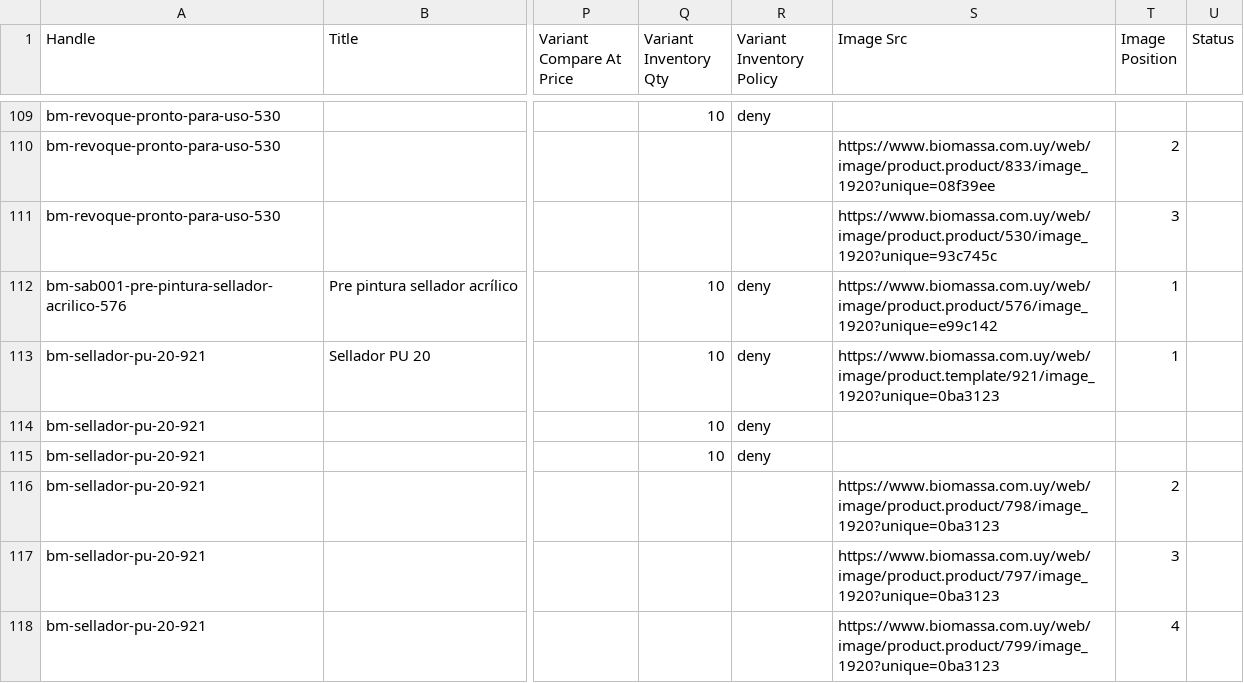
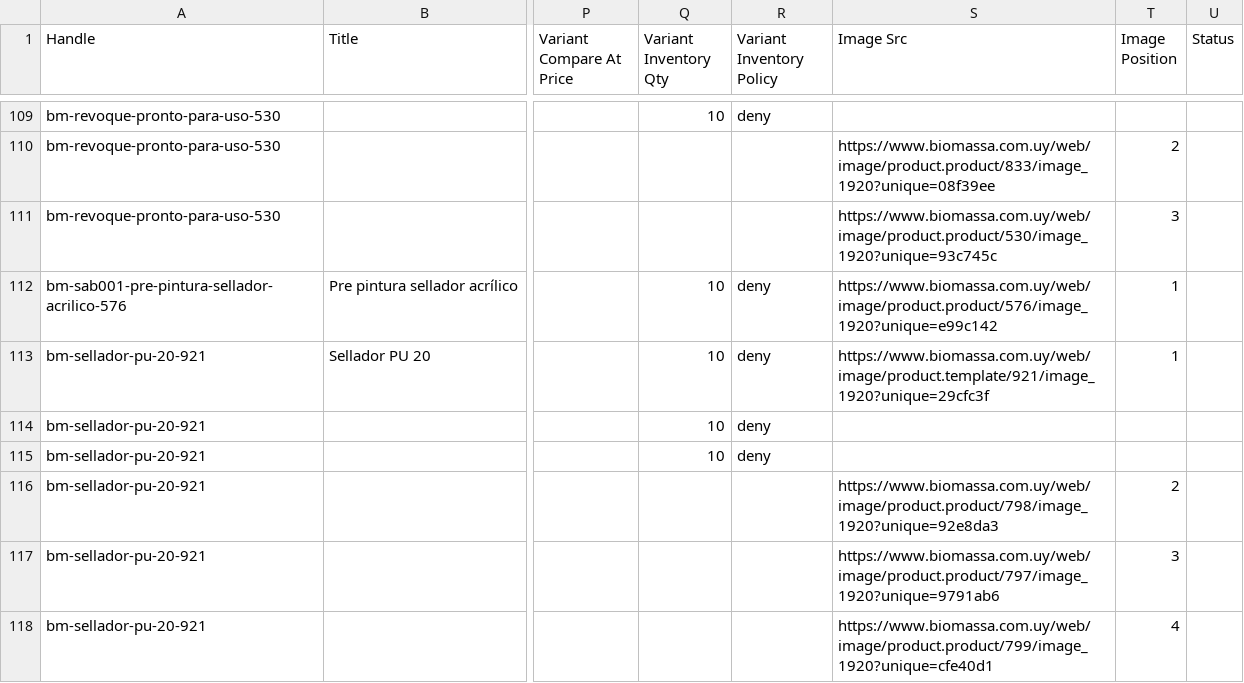
Before and after one commit to directiva-edifica/edifica-sync, a CSV file: respaldos/biomassa.csv, drawn as a sheet; only a part is shown, gaps mark what is left out; the diff covers the shown part only; the diff names each change by its address in the sheet, - before the commit and + after, or states it on an @@ line.

```diff
--- a/respaldos/biomassa.csv
+++ b/respaldos/biomassa.csv
-S113 (Image Src): https://www.biomassa.com.uy/web/image/product.template/921/image_1920?unique=0ba3123
+S113 (Image Src): https://www.biomassa.com.uy/web/image/product.template/921/image_1920?unique=29cfc3f
-S116 (Image Src): https://www.biomassa.com.uy/web/image/product.product/798/image_1920?unique=0ba3123
+S116 (Image Src): https://www.biomassa.com.uy/web/image/product.product/798/image_1920?unique=92e8da3
-S117 (Image Src): https://www.biomassa.com.uy/web/image/product.product/797/image_1920?unique=0ba3123
+S117 (Image Src): https://www.biomassa.com.uy/web/image/product.product/797/image_1920?unique=9791ab6
-S118 (Image Src): https://www.biomassa.com.uy/web/image/product.product/799/image_1920?unique=0ba3123
+S118 (Image Src): https://www.biomassa.com.uy/web/image/product.product/799/image_1920?unique=cfe40d1
```
Also changed, not shown: 7 edited cells elsewhere in this file, respaldos/beko.csv, respaldos/historial_cotizacion.csv, 9 other files.
